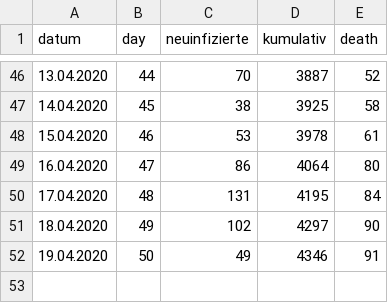
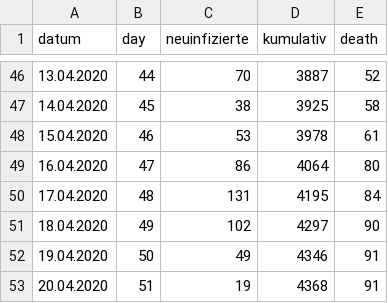
Before and after one commit to tobiaswildezahn/COVID-19-Modeling-v1, a CSV file: data/FWHH_COVID19_Pat.csv, drawn as a sheet; only a part is shown, gaps mark what is left out.

Commit message:
Update FWHH_COVID19_Pat.csv

```diff
--- a/data/FWHH_COVID19_Pat.csv
+++ b/data/FWHH_COVID19_Pat.csv
@@ -52 +52,2 @@
 19.04.2020;50;49;4346;91
+20.04.2020;51;19;4368;91
```
